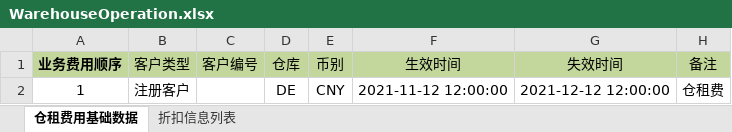
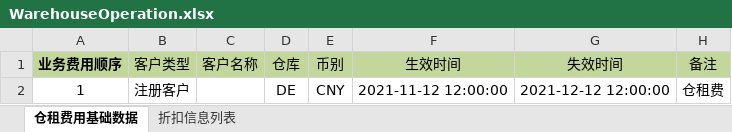
Before and after one commit to xujie3930/server, an Excel workbook: business-center/wms-center/wms-service/wms-business-chargerules/src/main/resources/template/WarehouseOperation.xlsx, sheet 仓租费用基础数据, drawn as a sheet; values as stored, in another font and other column widths than the file's, no borders; the diff names each change by its address in the sheet, - before the commit and + after, or states it on an @@ line.

```diff
--- a/business-center/wms-center/wms-service/wms-business-chargerules/src/main/resources/template/WarehouseOperation.xlsx (sheet 仓租费用基础数据)
+++ b/business-center/wms-center/wms-service/wms-business-chargerules/src/main/resources/template/WarehouseOperation.xlsx (sheet 仓租费用基础数据)
-C1: 客户编号
+C1: 客户名称
```
Also changed, not shown: business-center/wms-center/wms-service/wms-business-chargerules/src/main/resources/template/ChargeOperation.xlsx, 6 other files.
